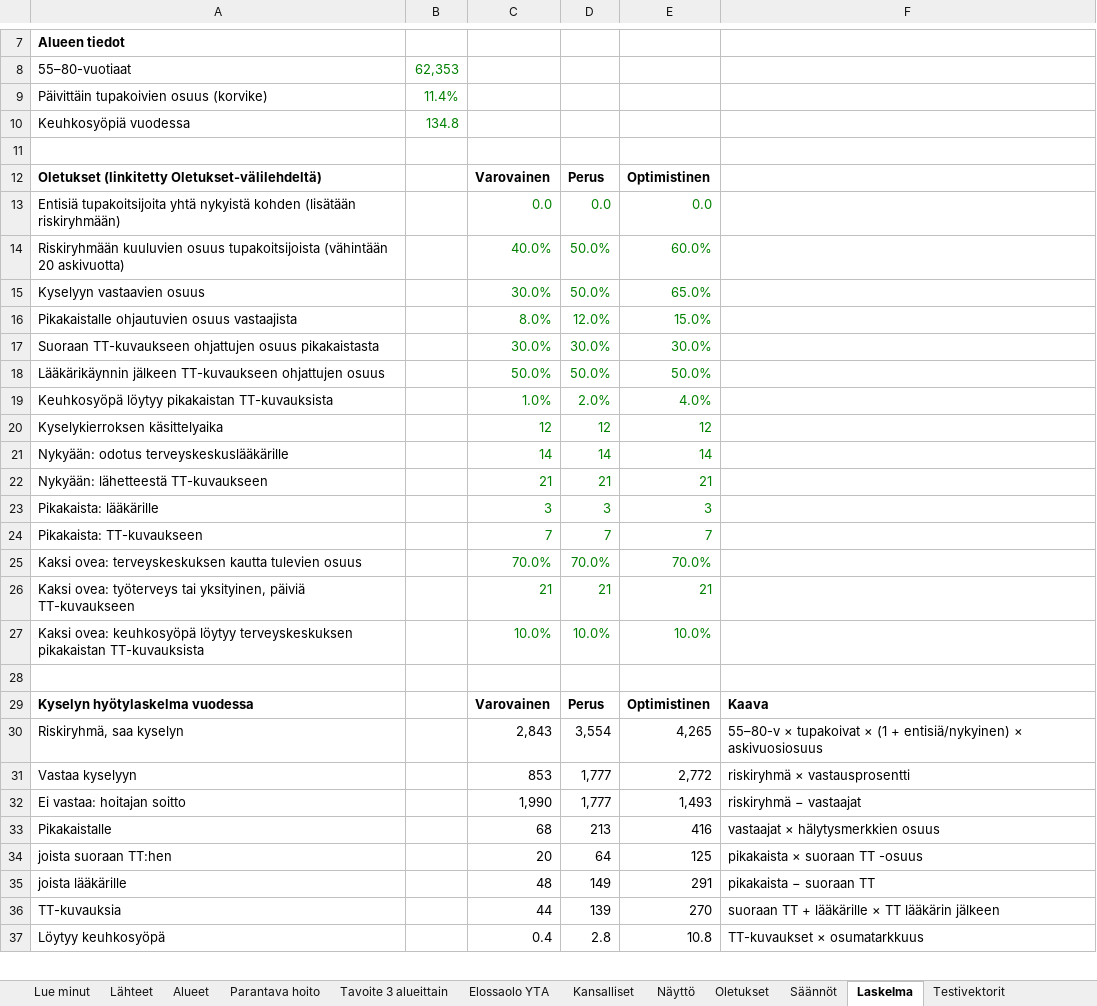
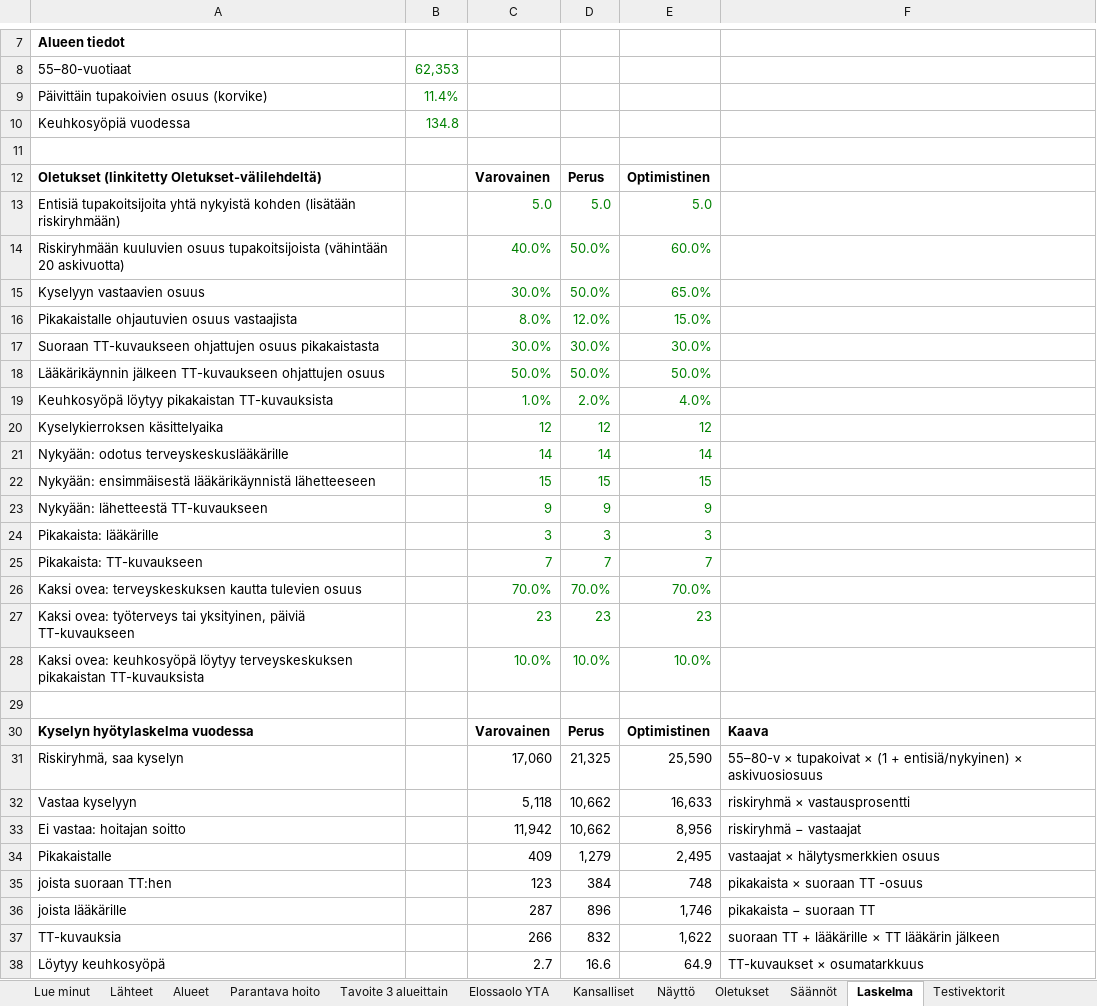
Before and after one commit to NoelSaarinen/pikakaista, an Excel workbook: docs/tilastot/kaksi-ovea-tilastot.xlsx, sheet Laskelma, drawn as a sheet; only a part is shown, gaps mark what is left out; values as stored, in another font and other column widths than the file's, no borders; addresses are those after the commit; the diff covers the shown part only; the diff names each change by its address in the sheet, - before the commit and + after, or states it on an @@ line.

```diff
--- a/docs/tilastot/kaksi-ovea-tilastot.xlsx (sheet Laskelma)
+++ b/docs/tilastot/kaksi-ovea-tilastot.xlsx (sheet Laskelma)
-C13: 0.0
+C13: 5.0
-D13: 0.0
+D13: 5.0
-E13: 0.0
+E13: 5.0
+row 22: Nykyään: ensimmäisestä lääkärikäynnistä lähetteeseen |  | 15 | 15 | 15
-C23: 21
+C23: 9
-D23: 21
+D23: 9
-E23: 21
+E23: 9
-C27: 21
+C27: 23
-D27: 21
+D27: 23
-E27: 21
+E27: 23
-C31: 2,843
+C31: 17,060
-D31: 3,554
+D31: 21,325
-E31: 4,265
+E31: 25,590
-C32: 853
+C32: 5,118
-D32:D33: 1,777
+D32:D33: 10,662
-E32: 2,772
+E32: 16,633
-C33: 1,990
+C33: 11,942
-E33: 1,493
+E33: 8,956
-C34: 68
+C34: 409
-D34: 213
+D34: 1,279
-E34: 416
+E34: 2,495
-C35: 20
+C35: 123
-D35: 64
+D35: 384
-E35: 125
+E35: 748
-C36: 48
+C36: 287
-D36: 149
+D36: 896
-E36: 291
+E36: 1,746
-C37: 44
+C37: 266
-D37: 139
+D37: 832
-E37: 270
+E37: 1,622
-C38: 0.4
+C38: 2.7
-D38: 2.8
+D38: 16.6
-E38: 10.8
+E38: 64.9
```
Also changed, not shown: 18 edited cells elsewhere in this sheet, sheet Testivektorit, sheet Näyttö, sheet Oletukset, sheet Lähteet, sheet Säännöt, formulas that keep their value, 3 other files.
